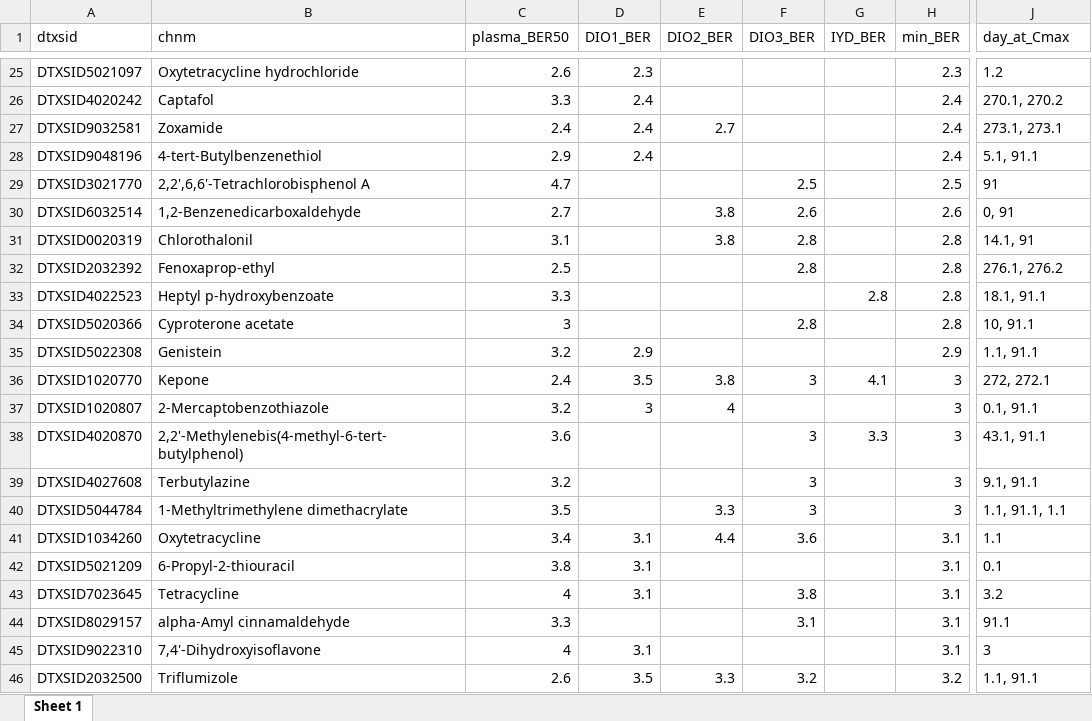
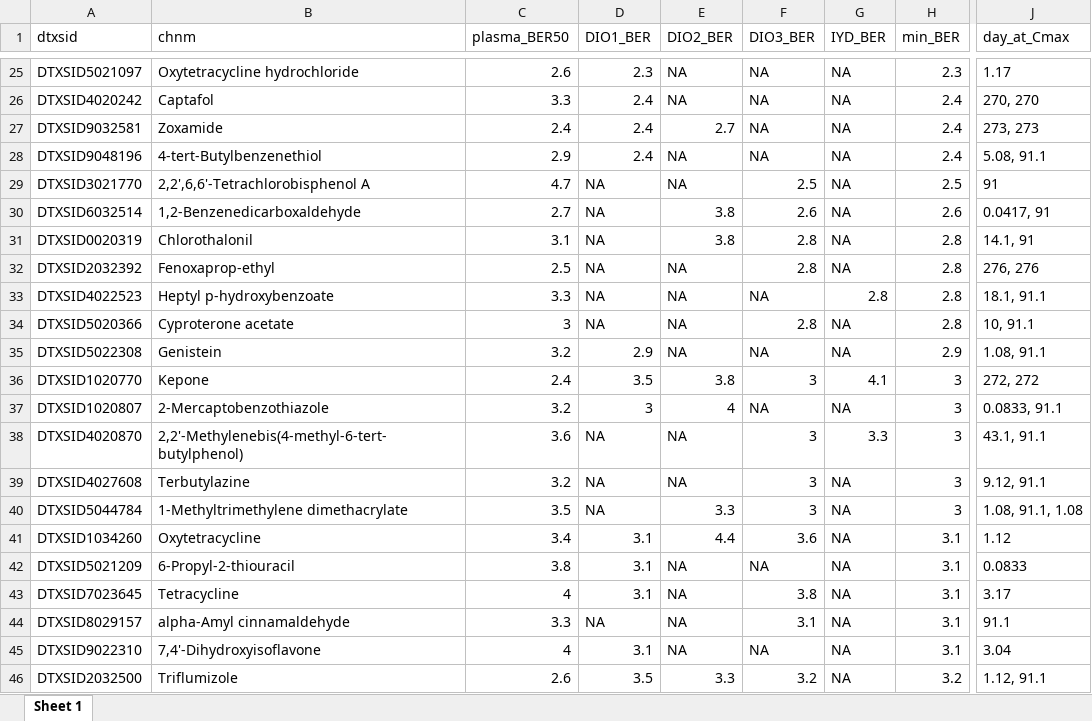
Before and after one commit to USEPA/CompTox-thyroid-httk, an Excel workbook: tables/preg_vs_nonpregBERs_v3.xlsx, sheet Sheet 1, drawn as a sheet; only a part is shown, gaps mark what is left out; values as stored, in another font and other column widths than the file's, no borders; the diff covers the shown part only; the diff names each change by its address in the sheet, - before the commit and + after, or states it on an @@ line.

Commit message:
changed times at Cmax to be 3sigfigs or else times can be rounded to day 0

```diff
--- a/tables/preg_vs_nonpregBERs_v3.xlsx (sheet Sheet 1)
+++ b/tables/preg_vs_nonpregBERs_v3.xlsx (sheet Sheet 1)
-E25:E26 (DIO2_BER): (empty)
+E25:E26 (DIO2_BER): NA
-F25:F28 (DIO3_BER): (empty)
+F25:F28 (DIO3_BER): NA
-G25:G32 (IYD_BER): (empty)
+G25:G32 (IYD_BER): NA
-J25 (day_at_Cmax): 1.2
+J25 (day_at_Cmax): 1.17
-J26 (day_at_Cmax): 270.1, 270.2
+J26 (day_at_Cmax): 270, 270
-J27 (day_at_Cmax): 273.1, 273.1
+J27 (day_at_Cmax): 273, 273
-E28:E29 (DIO2_BER): (empty)
+E28:E29 (DIO2_BER): NA
-J28 (day_at_Cmax): 5.1, 91.1
+J28 (day_at_Cmax): 5.08, 91.1
-D29:D34 (DIO1_BER): (empty)
+D29:D34 (DIO1_BER): NA
-J30 (day_at_Cmax): 0, 91
+J30 (day_at_Cmax): 0.0417, 91
-E32:E35 (DIO2_BER): (empty)
+E32:E35 (DIO2_BER): NA
-J32 (day_at_Cmax): 276.1, 276.2
+J32 (day_at_Cmax): 276, 276
-F33 (DIO3_BER): (empty)
+F33 (DIO3_BER): NA
-G34:G35 (IYD_BER): (empty)
+G34:G35 (IYD_BER): NA
-F35 (DIO3_BER): (empty)
+F35 (DIO3_BER): NA
-J35 (day_at_Cmax): 1.1, 91.1
+J35 (day_at_Cmax): 1.08, 91.1
-J36 (day_at_Cmax): 272, 272.1
+J36 (day_at_Cmax): 272, 272
-F37 (DIO3_BER): (empty)
+F37 (DIO3_BER): NA
-G37 (IYD_BER): (empty)
+G37 (IYD_BER): NA
-J37 (day_at_Cmax): 0.1, 91.1
+J37 (day_at_Cmax): 0.0833, 91.1
-D38:D40 (DIO1_BER): (empty)
+D38:D40 (DIO1_BER): NA
-E38:E39 (DIO2_BER): (empty)
+E38:E39 (DIO2_BER): NA
-G39:G46 (IYD_BER): (empty)
+G39:G46 (IYD_BER): NA
-J39 (day_at_Cmax): 9.1, 91.1
+J39 (day_at_Cmax): 9.12, 91.1
-J40 (day_at_Cmax): 1.1, 91.1, 1.1
+J40 (day_at_Cmax): 1.08, 91.1, 1.08
-J41 (day_at_Cmax): 1.1
+J41 (day_at_Cmax): 1.12
-E42:E45 (DIO2_BER): (empty)
+E42:E45 (DIO2_BER): NA
-F42 (DIO3_BER): (empty)
+F42 (DIO3_BER): NA
-J42 (day_at_Cmax): 0.1
+J42 (day_at_Cmax): 0.0833
-J43 (day_at_Cmax): 3.2
+J43 (day_at_Cmax): 3.17
-D44 (DIO1_BER): (empty)
+D44 (DIO1_BER): NA
-F45 (DIO3_BER): (empty)
+F45 (DIO3_BER): NA
-J45 (day_at_Cmax): 3
+J45 (day_at_Cmax): 3.04
-J46 (day_at_Cmax): 1.1, 91.1
+J46 (day_at_Cmax): 1.12, 91.1
```
Also changed, not shown: 250 edited cells elsewhere in this sheet, 2 other files.
